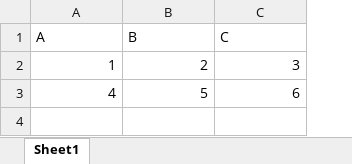
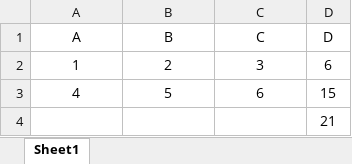
Before and after one commit to KAYounes/web.excel.preview, an Excel workbook: excel.xlsx, sheet Sheet1, drawn as a sheet; values as stored, in another font and other column widths than the file's, no borders; the diff names each change by its address in the sheet, - before the commit and + after, or states it on an @@ line.

```diff
--- a/excel.xlsx (sheet Sheet1)
+++ b/excel.xlsx (sheet Sheet1)
+column D (D), rows 2-3: 6 | 15
-A1:C1 alignment: left
+A1:C1 alignment: center
-A2:C3 alignment: right
+A2:C3 alignment: center
+row 4:  |  |  | 21
```
Also changed, not shown: new.xlsx, 1 other file.
